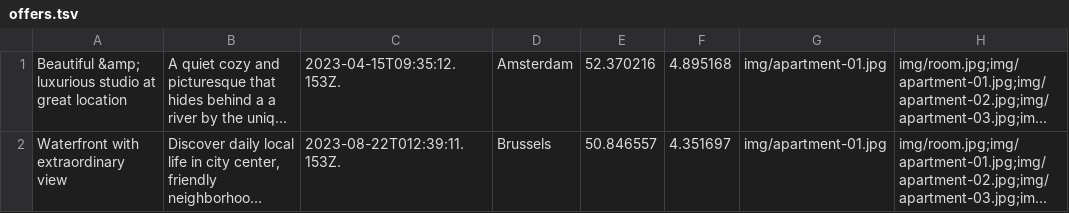
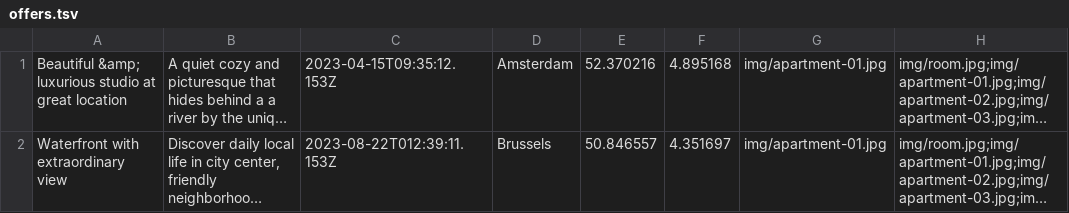
Before and after one commit to htmlacademy-nodejs-api/1770169-six-cities-2, a TSV file: mocks/offers.tsv, drawn as a sheet; only a part is shown; long unchanged cells end in …; the diff names each change by its address in the sheet, - before the commit and + after, or states it on an @@ line.

```diff
--- a/mocks/offers.tsv
+++ b/mocks/offers.tsv
-C1: 2023-04-15T09:35:12.153Z.
+C1: 2023-04-15T09:35:12.153Z
-C2: 2023-08-22T012:39:11.153Z.
+C2: 2023-08-22T012:39:11.153Z
```
Also changed, not shown: 15 other files.
